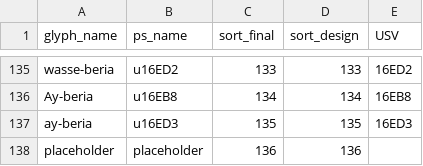
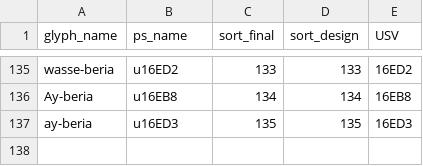
Before and after one commit to silnrsi/font-kedebideri, a CSV file: source/glyph_data.csv, drawn as a sheet; only a part is shown, gaps mark what is left out.

Commit message:
Provide ink for the .notdef glyph

```diff
--- a/source/glyph_data.csv
+++ b/source/glyph_data.csv
@@ -137,2 +137 @@ Ay-beria,u16EB8,134,134,16EB8
 ay-beria,u16ED3,135,135,16ED3
-placeholder,placeholder,136,136,
```
Also changed, not shown: 6 other files.
